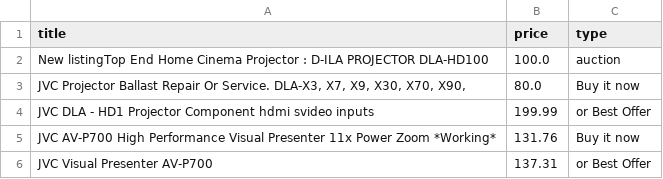
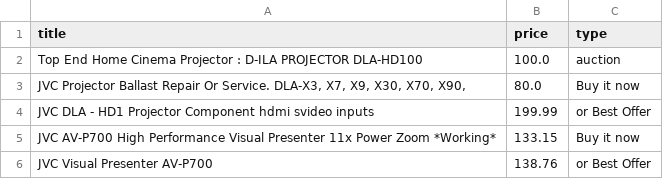
Before and after one commit to LFCottrell/Ebay_JVC, a CSV file: new_df.csv, drawn as a sheet.

```diff
--- a/new_df.csv
+++ b/new_df.csv
@@ -1,6 +1,6 @@
 title,price,type
-New listingTop End Home Cinema Projector : D-ILA PROJECTOR DLA-HD100,100.0,auction
+Top End Home Cinema Projector : D-ILA PROJECTOR DLA-HD100,100.0,auction
 "JVC Projector Ballast Repair Or Service. DLA-X3, X7,  X9, X30, X70, X90,",80.0,Buy it now
 JVC DLA - HD1 Projector  Component hdmi svideo inputs,199.99,or Best Offer
-JVC AV-P700 High Performance Visual Presenter 11x Power Zoom *Working*,131.76,Buy it now
-JVC Visual Presenter AV-P700,137.31,or Best Offer
+JVC AV-P700 High Performance Visual Presenter 11x Power Zoom *Working*,133.15,Buy it now
+JVC Visual Presenter AV-P700,138.76,or Best Offer
```
Also changed, not shown: output_auction.csv, output_offer.csv.
